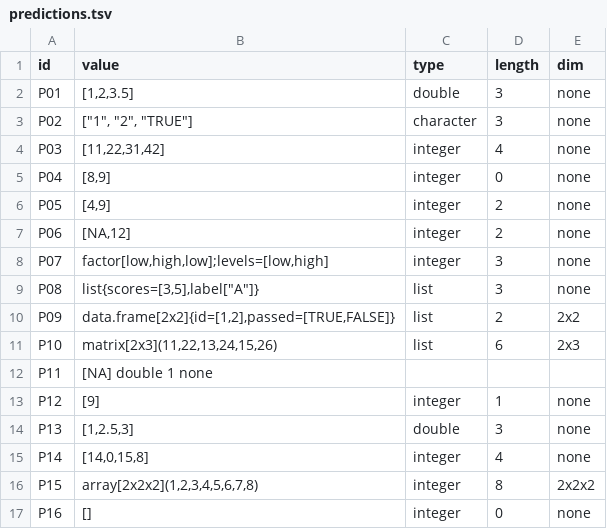
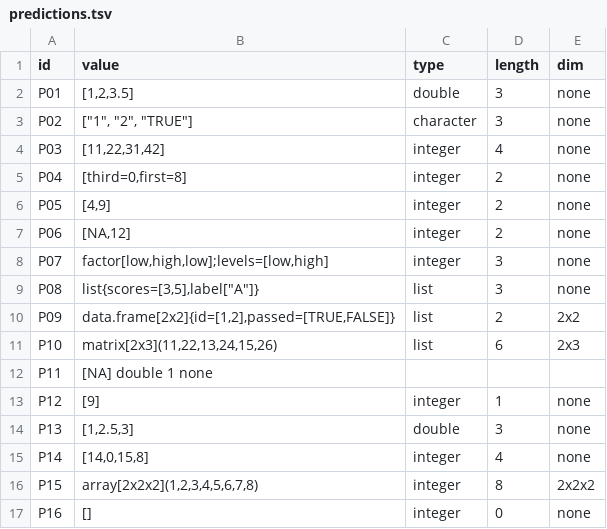
Before and after one commit to jtmedalla/cmsc-124-ps2-starter, a TSV file: predictions.tsv, drawn as a sheet.

Commit message:
docs: fix predictions not matching REASONING for P04

```diff
--- a/predictions.tsv
+++ b/predictions.tsv
@@ -4,3 +4,3 @@ P02	["1", "2", "TRUE"]	character	3	none
 P03	[11,22,31,42]	integer	4	none
-P04	[8,9]	integer	0	none
+P04	[third=0,first=8]	integer	2	none
 P05	[4,9]	integer	2	none
```
Also changed, not shown: 1 other file.
